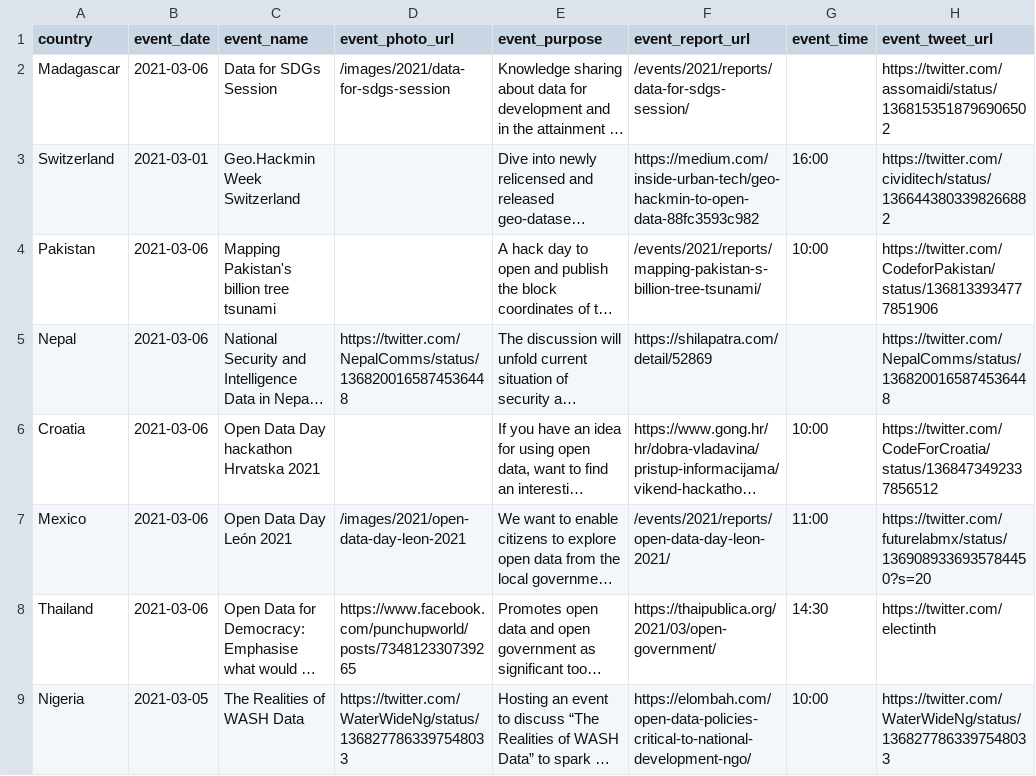
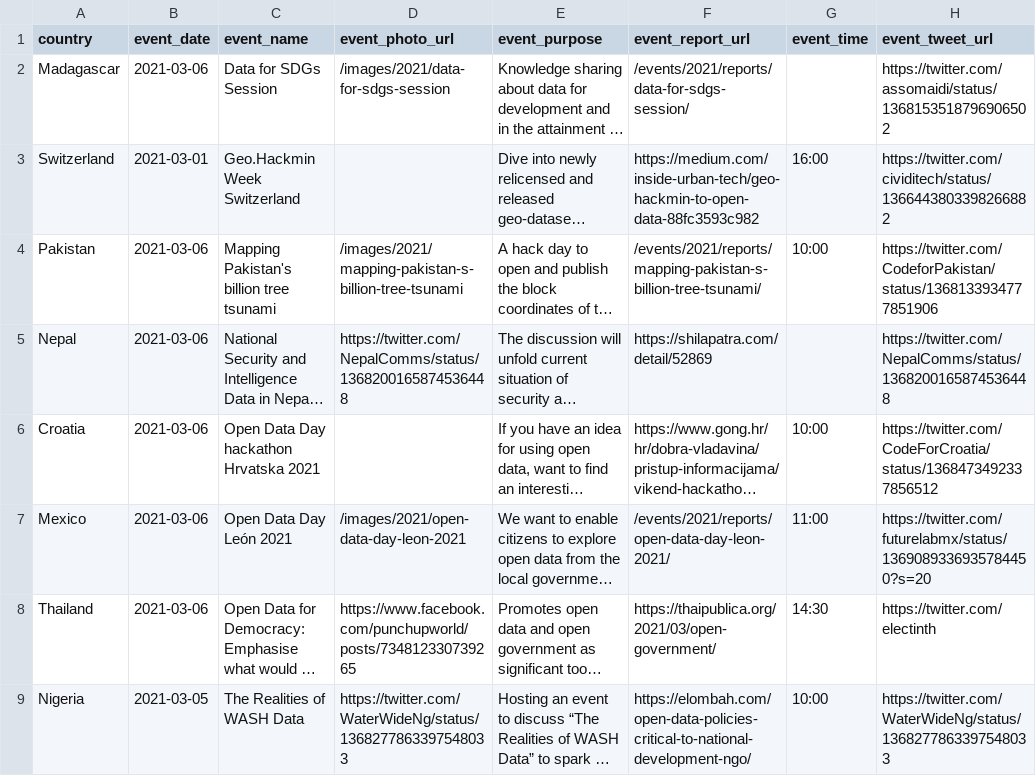
Before and after one commit to okfn/opendataday, a CSV file: Datasets/Events 2021.csv, drawn as a sheet; only a part is shown; long unchanged cells end in …; the diff names each change by its address in the sheet, - before the commit and + after, or states it on an @@ line.

```diff
--- a/Datasets/Events 2021.csv
+++ b/Datasets/Events 2021.csv
-D4 (event_photo_url): (empty)
+D4 (event_photo_url): /images/2021/mapping-pakistan-s-billion-tree-tsunami
```
Also changed, not shown: 2 other files.
